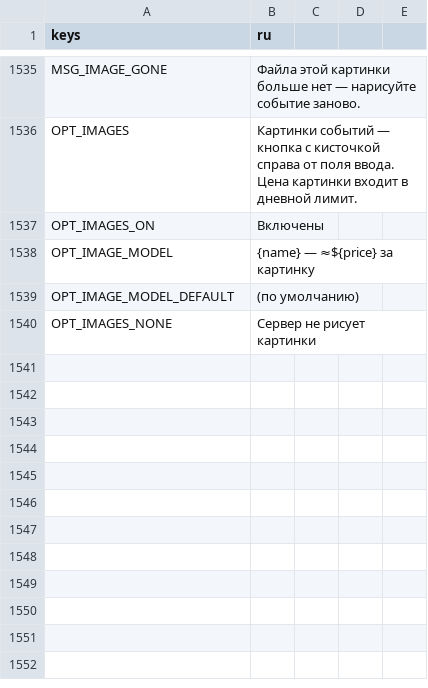
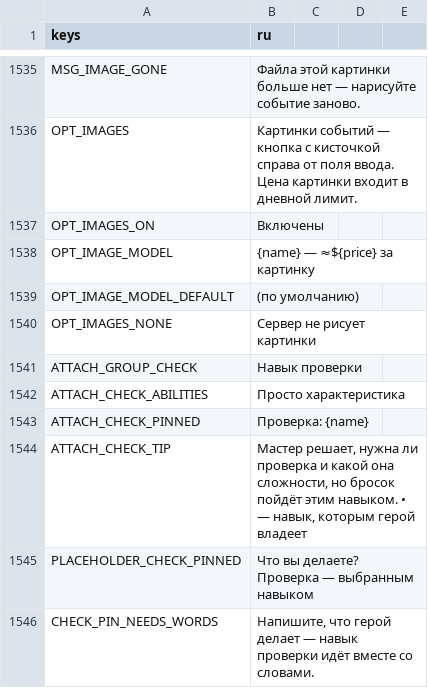
Before and after one commit to rapotekhin/dnd_llm, a CSV file: game/localization/strings.csv, drawn as a sheet; only a part is shown, gaps mark what is left out.

Commit message:
feat: свой навык проверки — в меню ✦ подменю «Навык проверки»: навыки с бонусом героя и просто характеристики; выбранный — отдельным чипом рядом с прикреплённым заклинанием, сбрасывается после отправки; мастер решает, нужна ли проверка и её сложность, а движок бросает каждую проверку хода, кроме спасброска, выбранным и сообщает мастеру `rolled_as`; проверка просто характеристикой по 5e (протокол 0.72.0) (v0.7.36)
Коммит сделан с помощью ИИ-агента

```diff
--- a/game/localization/strings.csv
+++ b/game/localization/strings.csv
@@ -1544 +1544,7 @@ OPT_IMAGE_MODEL_DEFAULT," (по умолчанию)"
 OPT_IMAGES_NONE,Сервер не рисует картинки
+ATTACH_GROUP_CHECK,Навык проверки
+ATTACH_CHECK_ABILITIES,Просто характеристика
+ATTACH_CHECK_PINNED,Проверка: {name}
+ATTACH_CHECK_TIP,"Мастер решает, нужна ли проверка и какой она сложности, но бросок пойдёт этим навыком. • — навык, которым герой владеет"
+PLACEHOLDER_CHECK_PINNED,"Что вы делаете? Проверка — выбранным навыком"
+CHECK_PIN_NEEDS_WORDS,"Напишите, что герой делает — навык проверки идёт вместе со словами."
```
Also changed, not shown: 28 other files.
